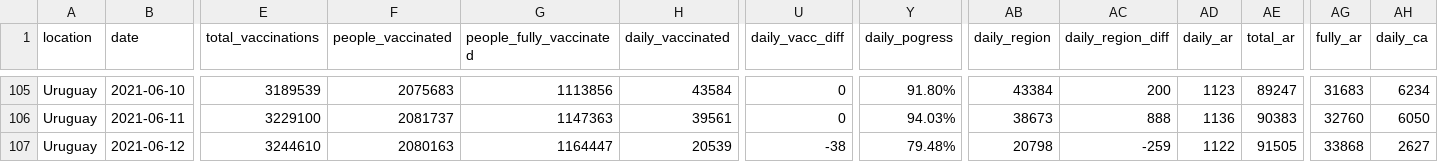
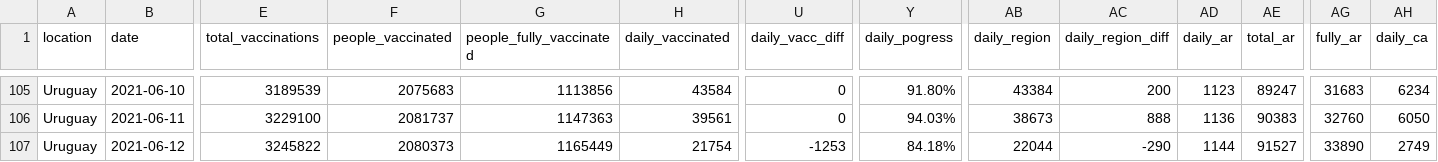
Before and after one commit to 3dgiordano/covid-19-uy-vacc-data, a CSV file: data/Uruguay.csv, drawn as a sheet; only a part is shown, gaps mark what is left out; the diff covers the shown part only; the diff names each change by its address in the sheet, - before the commit and + after, or states it on an @@ line.

```diff
--- a/data/Uruguay.csv
+++ b/data/Uruguay.csv
-E107 (total_vaccinations): 3244610
+E107 (total_vaccinations): 3245822
-F107 (people_vaccinated): 2080163
+F107 (people_vaccinated): 2080373
-G107 (people_fully_vaccinated): 1164447
+G107 (people_fully_vaccinated): 1165449
-H107 (daily_vaccinated): 20539
+H107 (daily_vaccinated): 21754
-U107 (daily_vacc_diff): -38
+U107 (daily_vacc_diff): -1253
-Y107 (daily_pogress): 79.48%
+Y107 (daily_pogress): 84.18%
-AB107 (daily_region): 20798
+AB107 (daily_region): 22044
-AC107 (daily_region_diff): -259
+AC107 (daily_region_diff): -290
-AD107 (daily_ar): 1122
+AD107 (daily_ar): 1144
-AE107 (total_ar): 91505
+AE107 (total_ar): 91527
-AG107 (fully_ar): 33868
+AG107 (fully_ar): 33890
-AH107 (daily_ca): 2627
+AH107 (daily_ca): 2749
```
Also changed, not shown: 27 edited cells elsewhere in this file, data/Regions.csv, data/Subnational.csv, 44 other files.
